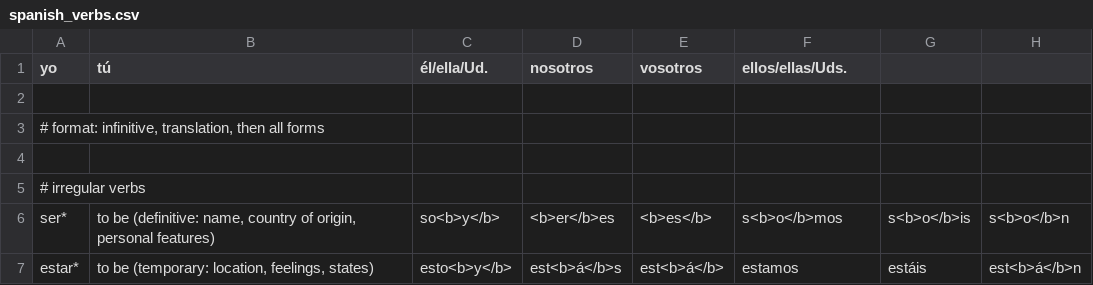
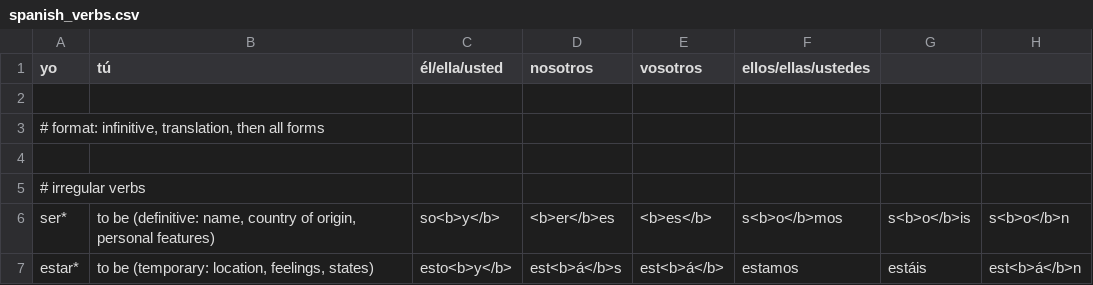
Before and after one commit to a-zurcher/languages, a CSV file: spanish/spanish_verbs.csv, drawn as a sheet; only a part is shown.

Commit message:
updated spanish

```diff
--- a/spanish/spanish_verbs.csv
+++ b/spanish/spanish_verbs.csv
@@ -1,2 +1,2 @@
-yo;tú;él/ella/Ud.;nosotros;vosotros;ellos/ellas/Uds.
+yo;tú;él/ella/usted;nosotros;vosotros;ellos/ellas/ustedes
 
```
